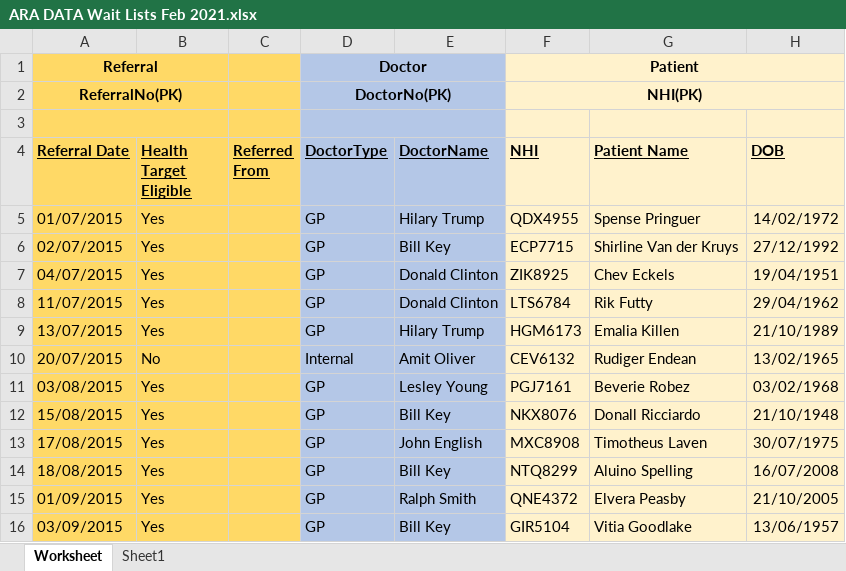
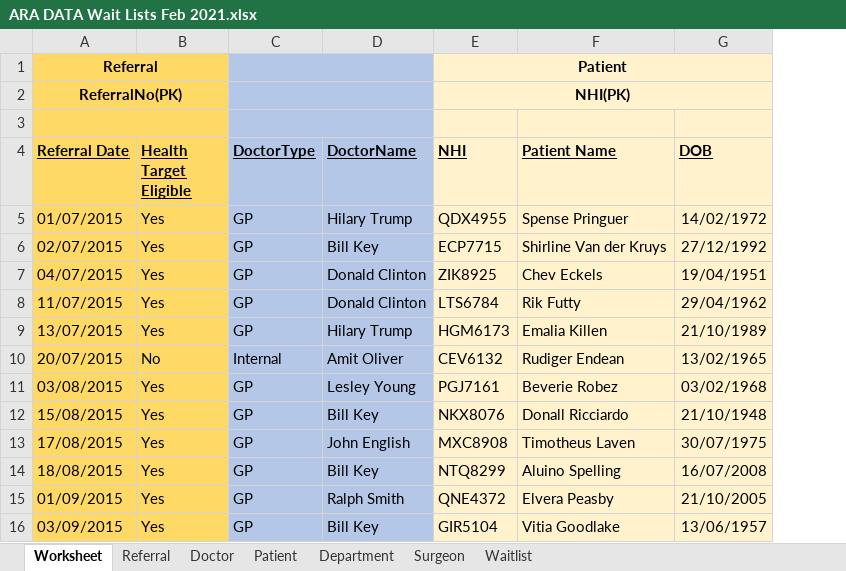
Before and after one commit to gian223/Database_ass_1, an Excel workbook: ARA DATA Wait Lists Feb 2021.xlsx, sheet Worksheet, drawn as a sheet; only a part is shown; values as stored, in another font and other column widths than the file's, no borders; conditional formats not drawn; removed rows and columns are numbered as before the commit, all else as after; the diff names each change by its address in the sheet, - before the commit and + after, or states it on an @@ line.

```diff
--- a/ARA DATA Wait Lists Feb 2021.xlsx (sheet Worksheet)
+++ b/ARA DATA Wait Lists Feb 2021.xlsx (sheet Worksheet)
-sheet tab: Sheet1
+sheet tab: Referral
+sheet tab: Doctor
+sheet tab: Patient
+sheet tab: Department
+sheet tab: Surgeon
+sheet tab: Waitlist
-column C (Referred From), empty
-C1 (DoctorType): Doctor
+C1 (DoctorType): (empty)
-C2 (DoctorType): DoctorNo(PK)
+C2 (DoctorType): (empty)
```
Also changed, not shown: sheet Referral, 2 other files.
